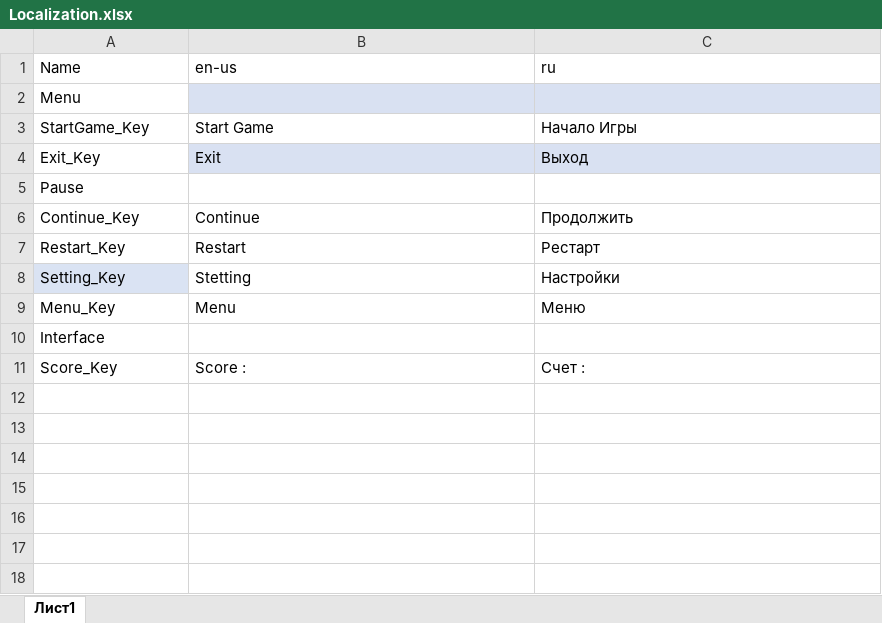
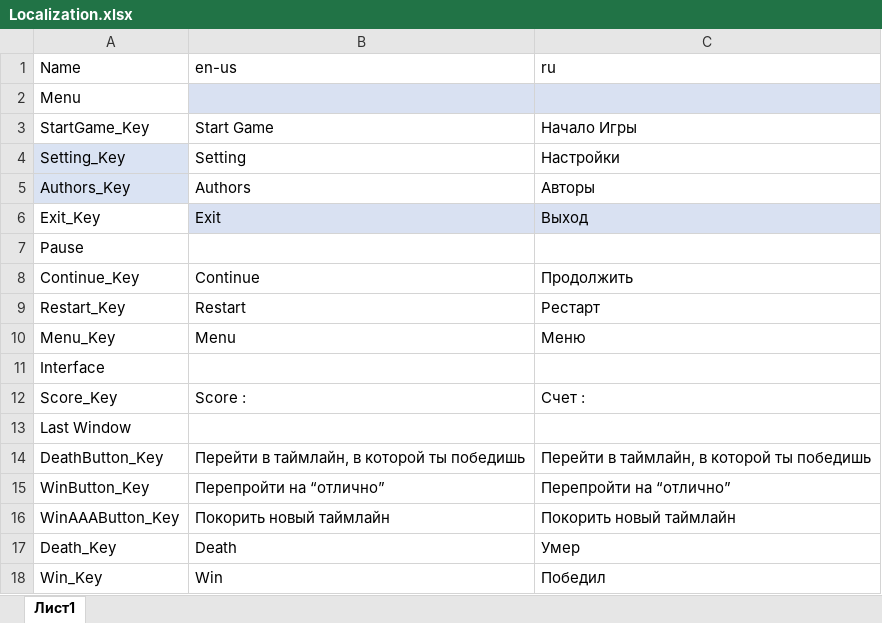
Before and after one commit to kimbasan/PunkCakeGJ, an Excel workbook: Assets/Resources/Localization.xlsx, sheet Лист1, drawn as a sheet; values as stored, in another font and other column widths than the file's, no borders; table styles not drawn; removed rows and columns are numbered as before the commit, all else as after; the diff names each change by its address in the sheet, - before the commit and + after, or states it on an @@ line.

```diff
--- a/Assets/Resources/Localization.xlsx (sheet Лист1)
+++ b/Assets/Resources/Localization.xlsx (sheet Лист1)
+row 4: Setting_Key | Setting | Настройки
+row 5: Authors_Key | Authors | Авторы
-row 8: Setting_Key | Stetting | Настройки
+row 13: Last Window
+row 14: DeathButton_Key | Перейти в таймлайн, в которой ты победишь | Перейти в таймлайн, в которой ты победишь
+row 15: WinButton_Key | Перепройти на “отлично” | Перепройти на “отлично”
+row 16: WinAAAButton_Key | Покорить новый таймлайн | Покорить новый таймлайн
+row 17: Death_Key | Death | Умер
+row 18: Win_Key | Win | Победил
```
Also changed, not shown: 43 other files.
